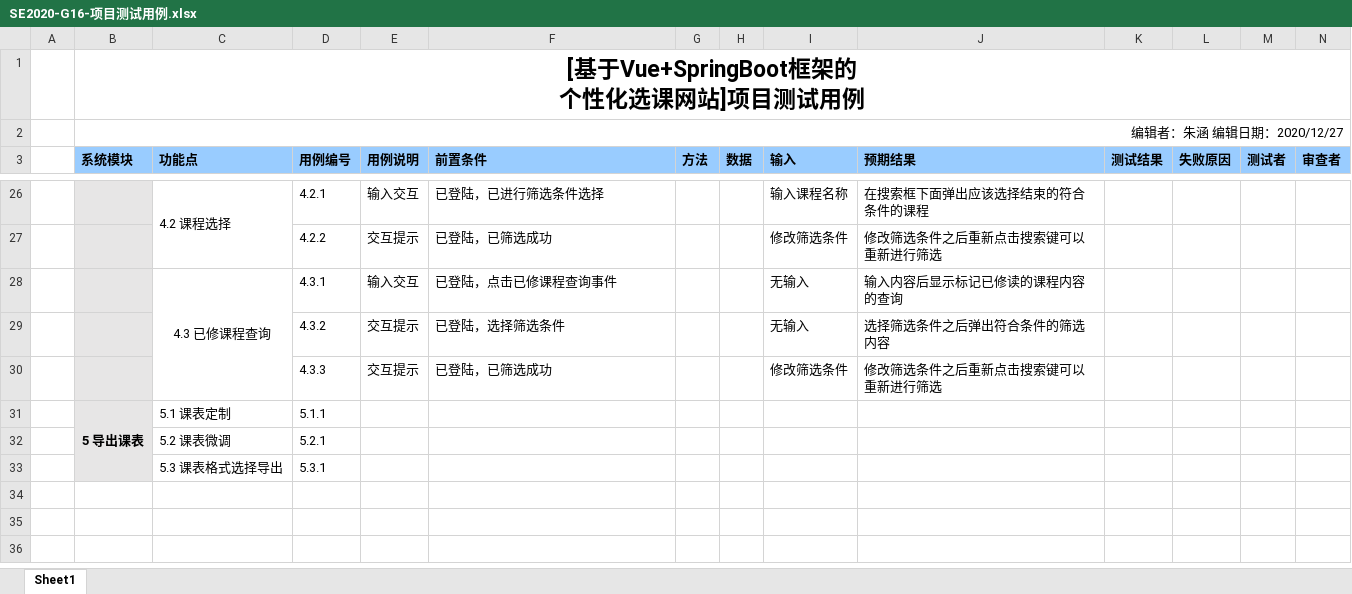
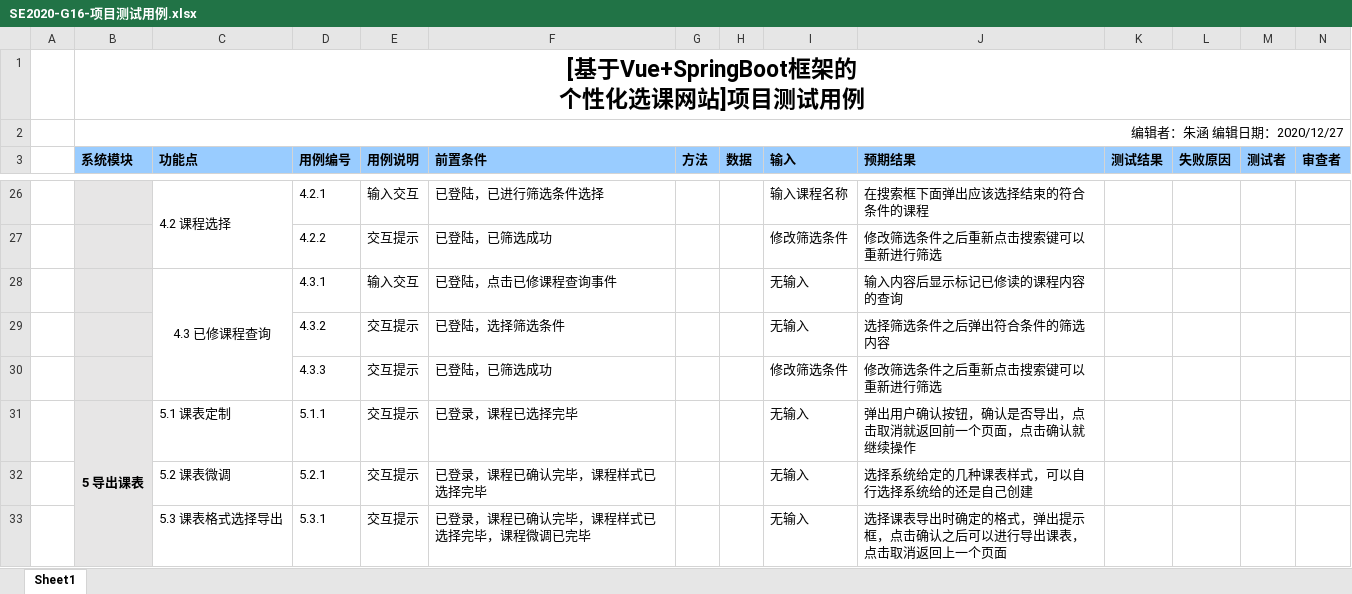
Before and after one commit to avgstuBoboge/SE2020-document, an Excel workbook: 项目实现&测试/文档/SE2020-G16-项目测试用例.xlsx, sheet Sheet1, drawn as a sheet; only a part is shown, gaps mark what is left out; values as stored, in another font and other column widths than the file's, no borders; removed rows and columns are numbered as before the commit, all else as after; the diff names each change by its address in the sheet, - before the commit and + after, or states it on an @@ line.

```diff
--- a/项目实现&测试/文档/SE2020-G16-项目测试用例.xlsx (sheet Sheet1)
+++ b/项目实现&测试/文档/SE2020-G16-项目测试用例.xlsx (sheet Sheet1)
-row 31:  | 5 导出课表 | 5.1 课表定制 | 5.1.1
-row 32:  |  | 5.2 课表微调 | 5.2.1
-row 33:  |  | 5.3 课表格式选择导出 | 5.3.1
+row 31:  | 5 导出课表 | 5.1 课表定制 | 5.1.1 | 交互提示 | 已登录，课程已选择完毕 |  |  | 无输入 | 弹出用户确认按钮，确认是否导出，点击取消就返回前一个页面，点击确认就继续操作
+row 32:  |  | 5.2 课表微调 | 5.2.1 | 交互提示 | 已登录，课程已确认完毕，课程样式已选择完毕 |  |  | 无输入 | 选择系统给定的几种课表样式，可以自行选择系统给的还是自己创建
+row 33:  |  | 5.3 课表格式选择导出 | 5.3.1 | 交互提示 | 已登录，课程已确认完毕，课程样式已选择完毕，课程微调已完毕 |  |  | 无输入 | 选择课表导出时确定的格式，弹出提示框，点击确认之后可以进行导出课表，点击取消返回上一个页面
```
Also changed, not shown: 4 other files.
